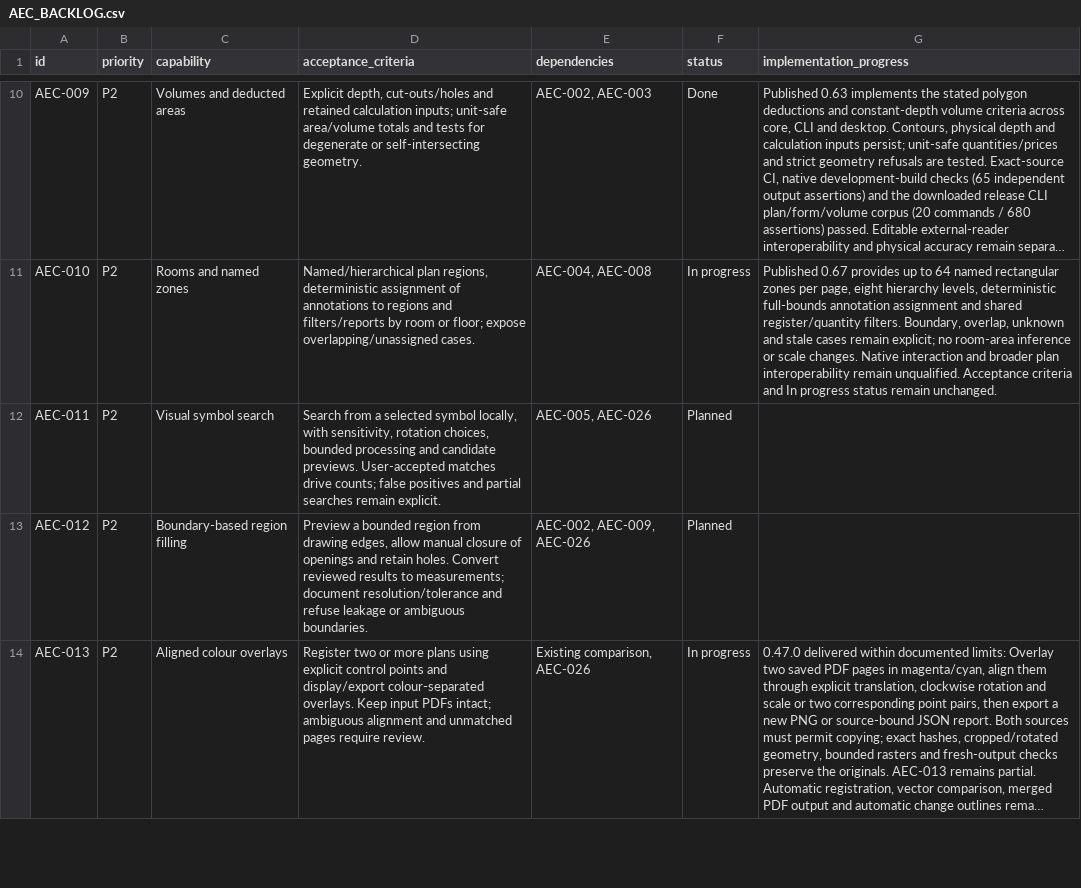
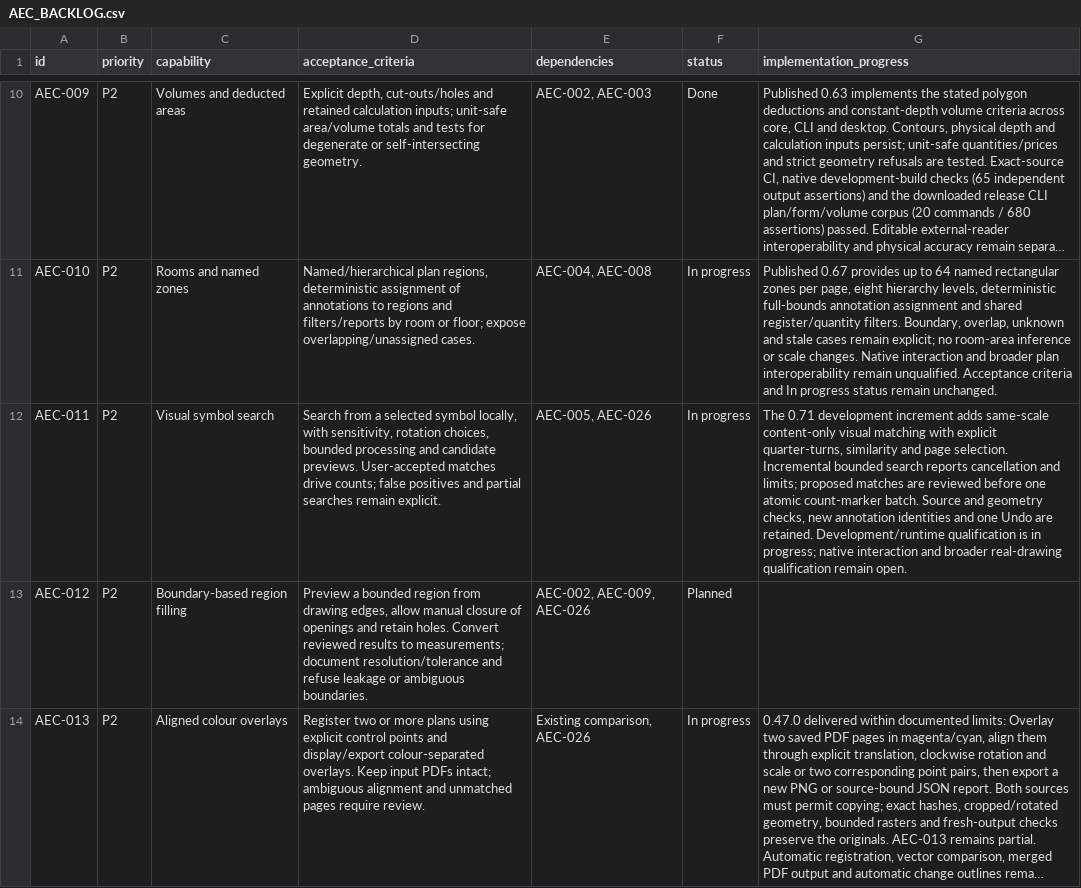
Before and after one commit to lmdanavanem/SuniPDF, a CSV file: docs/AEC_BACKLOG.csv, drawn as a sheet; only a part is shown, gaps mark what is left out; long unchanged cells end in …; the diff names each change by its address in the sheet, - before the commit and + after, or states it on an @@ line.

Commit message:
Release 0.71.0: visual symbol search and reviewed counts (#49)
Add bounded visual symbol proposals, quarter-turn matching and explicitly reviewed count annotations with immutable source and permission checks.

```diff
--- a/docs/AEC_BACKLOG.csv
+++ b/docs/AEC_BACKLOG.csv
-F12 (status): Planned
+F12 (status): In progress
-G12 (implementation_progress): (empty)
+G12 (implementation_progress): The 0.71 development increment adds same-scale content-only visual matching with explicit quarter-turns, similarity and page selection. Incremental bounded search reports cancellation and limits; proposed matches are reviewed before one atomic count-marker batch. Source and geometry checks, new annotation identities and one Undo are retained. Development/runtime qualification is in progress; native interaction and broader real-drawing qualification remain open.
```
Also changed, not shown: 31 other files.
